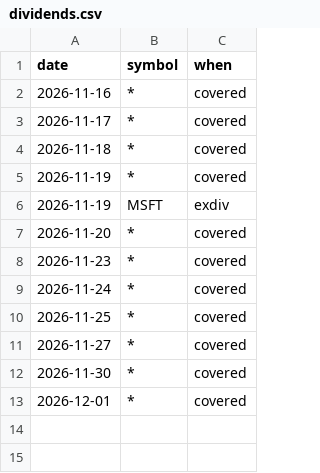
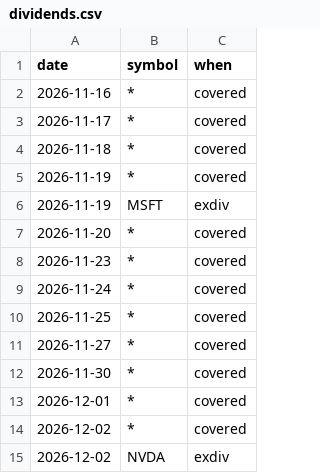
Before and after one commit to samedame/Apex_Chronos, a CSV file: state/lab/dividends.csv, drawn as a sheet; the diff names each change by its address in the sheet, - before the commit and + after, or states it on an @@ line.

```diff
--- a/state/lab/dividends.csv
+++ b/state/lab/dividends.csv
+row 14: 2026-12-02 | * | covered
+row 15: 2026-12-02 | NVDA | exdiv
```
Also changed, not shown: state/lab/earnings.csv, state/lab/vixfamily.csv, 3 other files.
